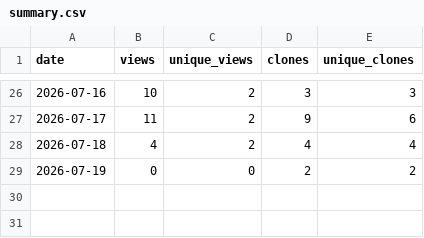
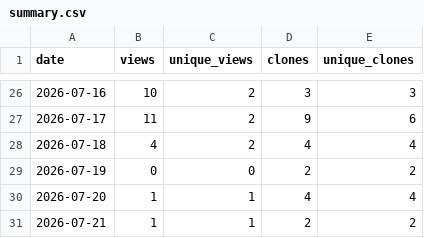
Before and after one commit to masolele/Global_cocoa_farms, a CSV file: traffic-history/summary.csv, drawn as a sheet; only a part is shown, gaps mark what is left out.

```diff
--- a/traffic-history/summary.csv
+++ b/traffic-history/summary.csv
@@ -29 +29,3 @@ date,views,unique_views,clones,unique_clones
 2026-07-19,0,0,2,2
+2026-07-20,1,1,4,4
+2026-07-21,1,1,2,2
```
Also changed, not shown: 2 other files.
